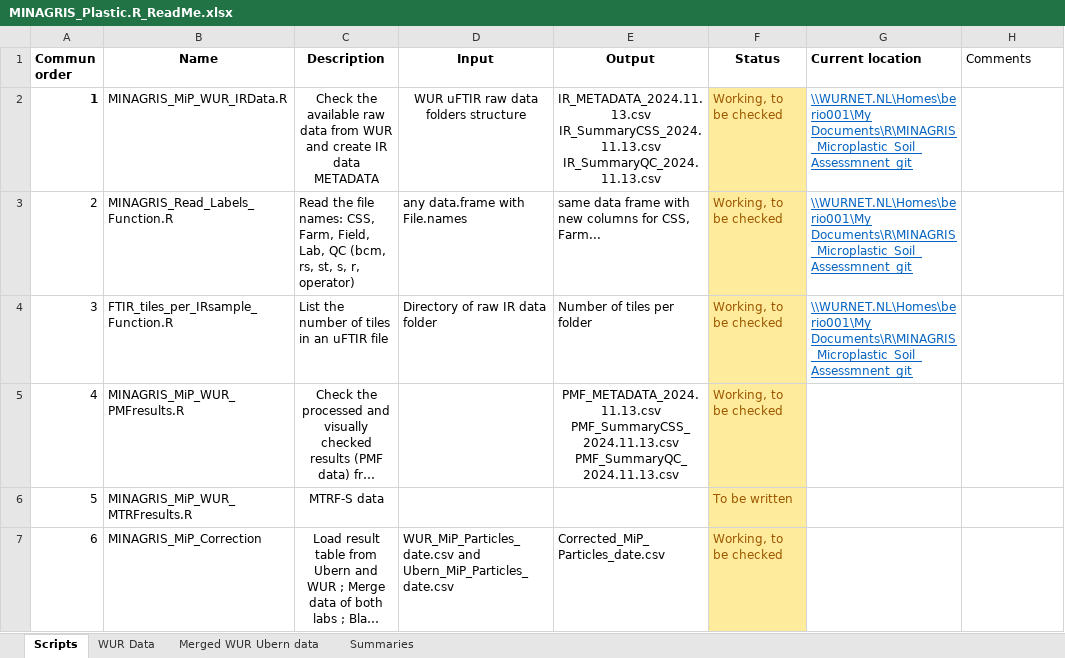
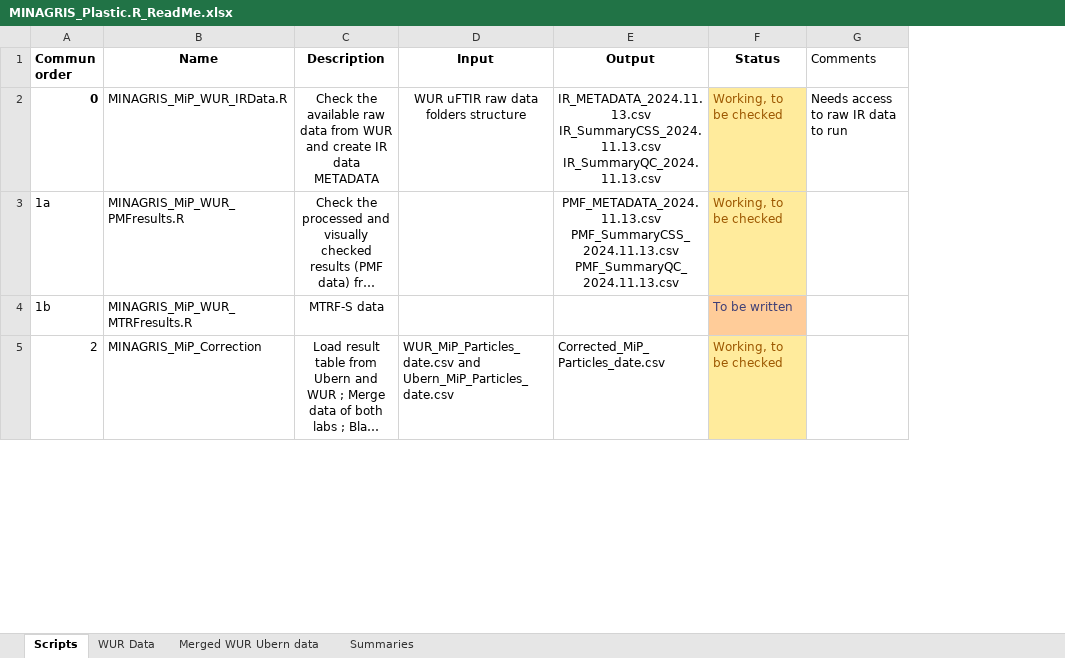
Before and after one commit to NGBeriot/MINAGRIS_Microplastic_Soil_Assessmnent, an Excel workbook: MINAGRIS_Plastic.R_ReadMe.xlsx, sheet Scripts, drawn as a sheet; only a part is shown; long unchanged cells end in …; values as stored, in another font and other column widths than the file's, no borders; removed rows and columns are numbered as before the commit, all else as after; the diff covers the shown part only; the diff names each change by its address in the sheet, - before the commit and + after, or states it on an @@ line.

```diff
--- a/MINAGRIS_Plastic.R_ReadMe.xlsx (sheet Scripts)
+++ b/MINAGRIS_Plastic.R_ReadMe.xlsx (sheet Scripts)
-column G, rows 1-2: Current location | \\WURNET.NL\Homes\berio001\My Documents\R\MINAGRIS_Microplastic_Soil_Assessmnent_git
-A2: 1
+A2: 0
-G2: (empty)
+G2: Needs access to raw IR data to run
-row 3: 2 | MINAGRIS_Read_Labels_Function.R | Read the file names: CSS, Farm, Field, Lab, QC (bcm, rs, st, s, r, operator) | any data.frame with File.names | same data frame with new columns for CSS, Farm... | Working, to be checked | \\WURNET.NL\Homes\berio001\My Documents\R\MINAGRIS_Microplastic_Soil_Assessmnent_git
-row 4: 3 | FTIR_tiles_per_IRsample_Function.R | List the number of tiles in an uFTIR file | Directory of raw IR data folder | Number of tiles per folder | Working, to be checked | \\WURNET.NL\Homes\berio001\My Documents\R\MINAGRIS_Microplastic_Soil_Assessmnent_git
-A3: 4
+A3: 1a
-A4: 5
+A4: 1b
@@ F4 fill: #FFEB9C → #FFCC99, text colour: #9C5700 → #3F3F76 @@
-A5: 6
+A5: 2
```
Also changed, not shown: 9 added rows, 3 removed rows, 8 edited cells and cell formats elsewhere in this sheet, sheet WUR Data, sheet Summaries, Txt_translation_table.xlsx, 4 other files.
